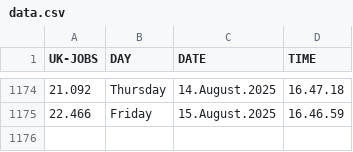
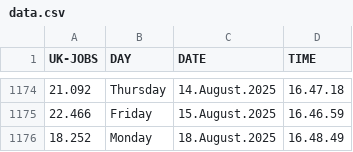
Before and after one commit to J0hn-B/bash_scraper, a CSV file: data.csv, drawn as a sheet; only a part is shown, gaps mark what is left out; the diff names each change by its address in the sheet, - before the commit and + after, or states it on an @@ line.

```diff
--- a/data.csv
+++ b/data.csv
+row 1176: 18.252 | Monday | 18.August.2025 | 16.48.49
```
